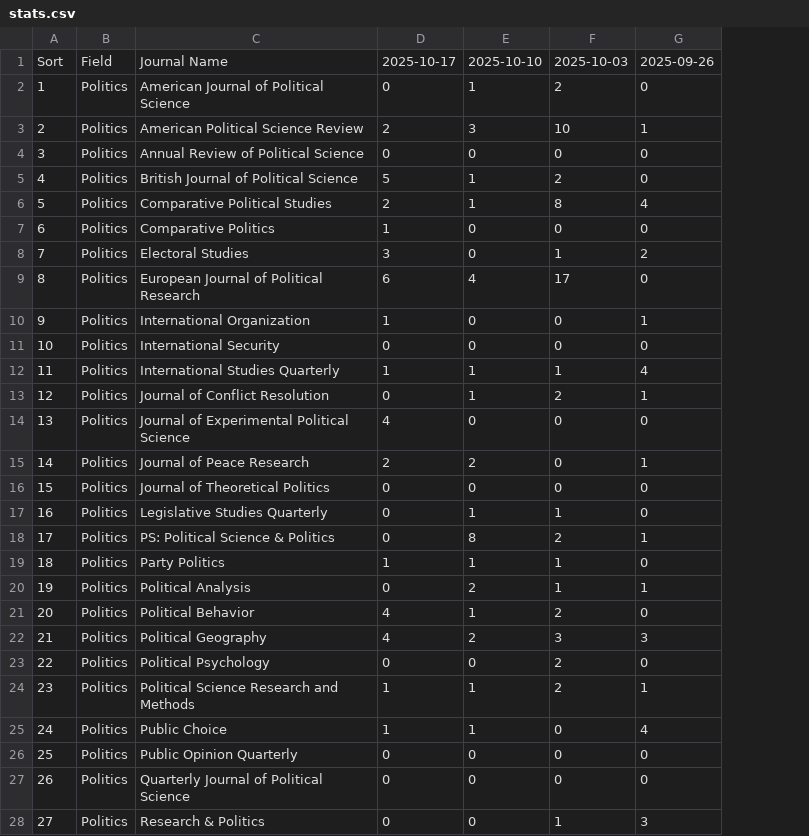
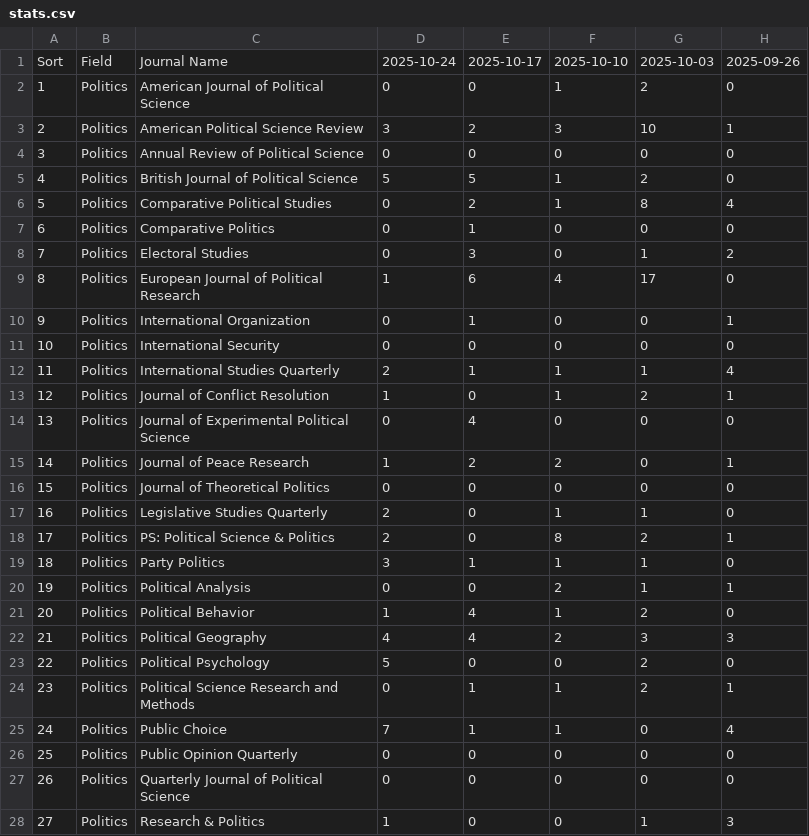
Before and after one commit to sumtxt/picnic, a CSV file: _data/stats.csv, drawn as a sheet; only a part is shown; the diff covers the shown part only; the diff names each change by its address in the sheet, - before the commit and + after, or states it on an @@ line.

```diff
--- a/_data/stats.csv
+++ b/_data/stats.csv
+column E, rows 1-28: 2025-10-17 | 0 | 2 | 0 | 5 | 2 | 1 | 3 | 6 | 1 | 0 | 1 | 0 | 4 | 2 | 0 | 0 | 0 | 1 | 0 | 4 | 4 | 0 | 1 | 1 | 0 | 0 | 0
-D1: 2025-10-17
+D1: 2025-10-24
-D3: 2
+D3: 3
-D6: 2
+D6: 0
-D7: 1
+D7: 0
-D8: 3
+D8: 0
-D9: 6
+D9: 1
-D10: 1
+D10: 0
-D12: 1
+D12: 2
-D13: 0
+D13: 1
-D14: 4
+D14: 0
-D15: 2
+D15: 1
-D17:D18: 0
+D17:D18: 2
-D19: 1
+D19: 3
-D21: 4
+D21: 1
-D23: 0
+D23: 5
-D24: 1
+D24: 0
-D25: 1
+D25: 7
-D28: 0
+D28: 1
```
Also changed, not shown: 44 edited cells elsewhere in this file.
